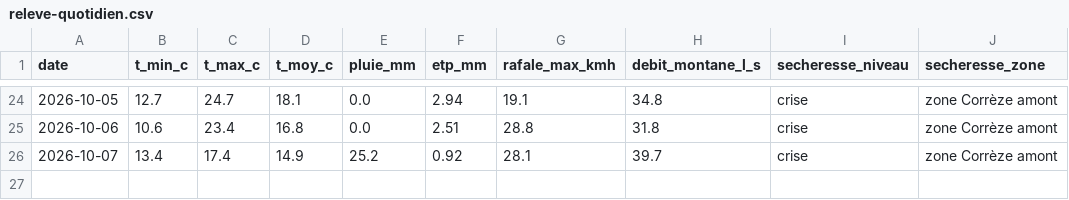
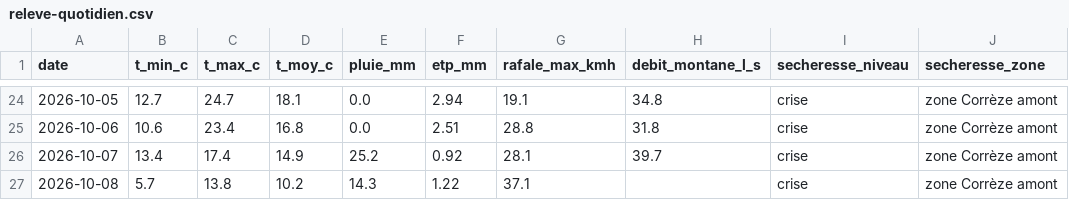
Before and after one commit to CedricMabilotte/domainedumons-site, a CSV file: data/releve-quotidien.csv, drawn as a sheet; only a part is shown, gaps mark what is left out.

```diff
--- a/data/releve-quotidien.csv
+++ b/data/releve-quotidien.csv
@@ -26 +26,2 @@ date,t_min_c,t_max_c,t_moy_c,pluie_mm,etp_mm,rafale_max_kmh,debit_montane_l_s,se
 2026-10-07,13.4,17.4,14.9,25.2,0.92,28.1,39.7,crise,zone Corrèze amont
+2026-10-08,5.7,13.8,10.2,14.3,1.22,37.1,,crise,zone Corrèze amont
```
Also changed, not shown: 5 other files.
